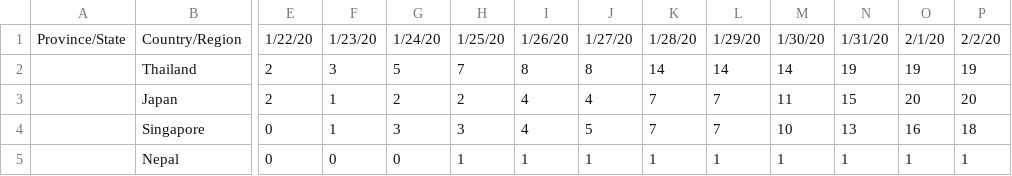
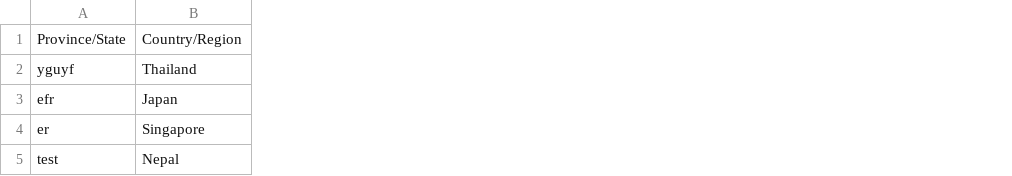
Before and after one commit to technoDevelopper/data-maroc, a CSV file: corona.csv, drawn as a sheet; only a part is shown, gaps mark what is left out; removed rows and columns are numbered as before the commit, all else as after; the diff covers the shown part only; the diff names each change by its address in the sheet, - before the commit and + after, or states it on an @@ line.

Commit message:
Add files via upload

```diff
--- a/corona.csv
+++ b/corona.csv
-column E, rows 1-5: 1/22/20 | 2 | 2 | 0 | 0
-column F, rows 1-5: 1/23/20 | 3 | 1 | 1 | 0
-column G, rows 1-5: 1/24/20 | 5 | 2 | 3 | 0
-column H, rows 1-5: 1/25/20 | 7 | 2 | 3 | 1
-column I, rows 1-5: 1/26/20 | 8 | 4 | 4 | 1
-column J, rows 1-5: 1/27/20 | 8 | 4 | 5 | 1
-column K, rows 1-5: 1/28/20 | 14 | 7 | 7 | 1
-column L, rows 1-5: 1/29/20 | 14 | 7 | 7 | 1
-column M, rows 1-5: 1/30/20 | 14 | 11 | 10 | 1
-column N, rows 1-5: 1/31/20 | 19 | 15 | 13 | 1
-column O, rows 1-5: 2/1/20 | 19 | 20 | 16 | 1
-column P, rows 1-5: 2/2/20 | 19 | 20 | 18 | 1
-A2: (empty)
+A2: yguyf
-A3: (empty)
+A3: efr
-A4: (empty)
+A4: er
-A5: (empty)
+A5: test
```
Also changed, not shown: 1 added column, 27 removed columns and 12 edited cells elsewhere in this file.
